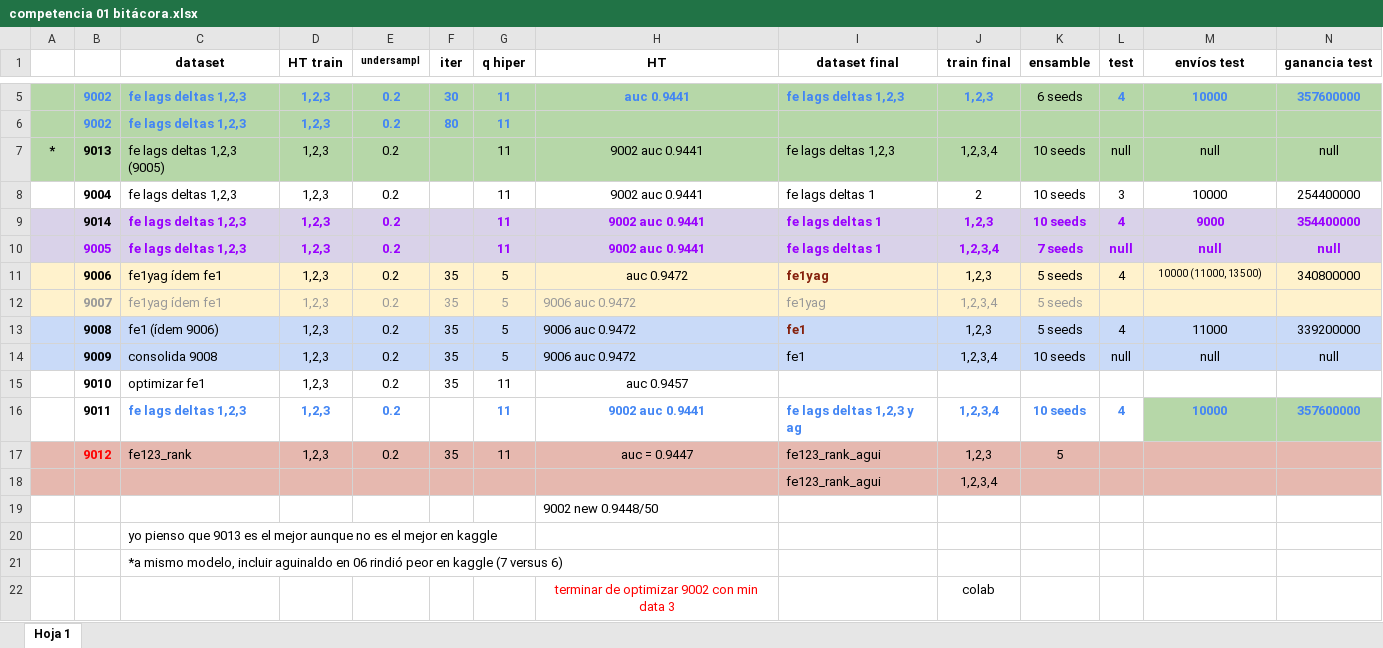
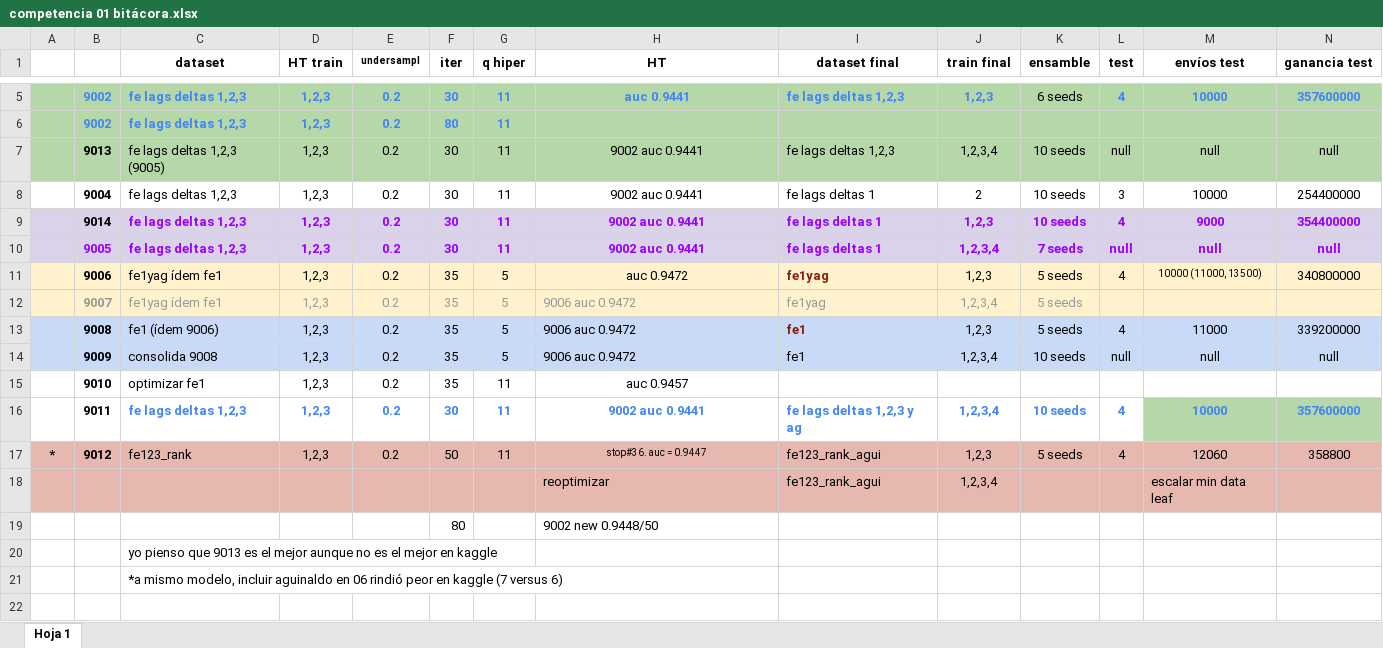
Before and after one commit to SilvanaBContreras/dmeyf2025, an Excel workbook: competencia 01 bitácora.xlsx, sheet Hoja 1, drawn as a sheet; only a part is shown, gaps mark what is left out; values as stored, in another font and other column widths than the file's, no borders; charts and pictures not drawn; removed rows and columns are numbered as before the commit, all else as after; rows hold the shown columns only; the diff names each change by its address in the sheet, - before the commit and + after, or states it on an @@ line.

Commit message:
actualizado 9 oct 19.20 hs

```diff
--- a/competencia 01 bitácora.xlsx (sheet Hoja 1)
+++ b/competencia 01 bitácora.xlsx (sheet Hoja 1)
-A7: *
+A7: (empty)
-F7:F10 (iter): (empty)
+F7:F10 (iter): 30
-F16 (iter): (empty)
+F16 (iter): 30
-row 17:  | 9012 | fe123_rank | 1,2,3 | 0.2 | 35 | 11 | auc = 0.9447 | fe123_rank_agui | 1,2,3 | 5
-row 18:  |  |  |  |  |  |  |  | fe123_rank_agui | 1,2,3,4
-row 19:  |  |  |  |  |  |  | 9002 new 0.9448/50
+row 17: * | 9012 | fe123_rank | 1,2,3 | 0.2 | 50 | 11 | stop#36. auc = 0.9447 | fe123_rank_agui | 1,2,3 | 5 seeds | 4 | 12060 | 358800
+row 18:  |  |  |  |  |  |  | reoptimizar | fe123_rank_agui | 1,2,3,4 |  |  | escalar min data leaf
+row 19:  |  |  |  |  | 80 |  | 9002 new 0.9448/50
-row 22:  |  |  |  |  |  |  | terminar de optimizar 9002 con min data 3 |  | colab
```
